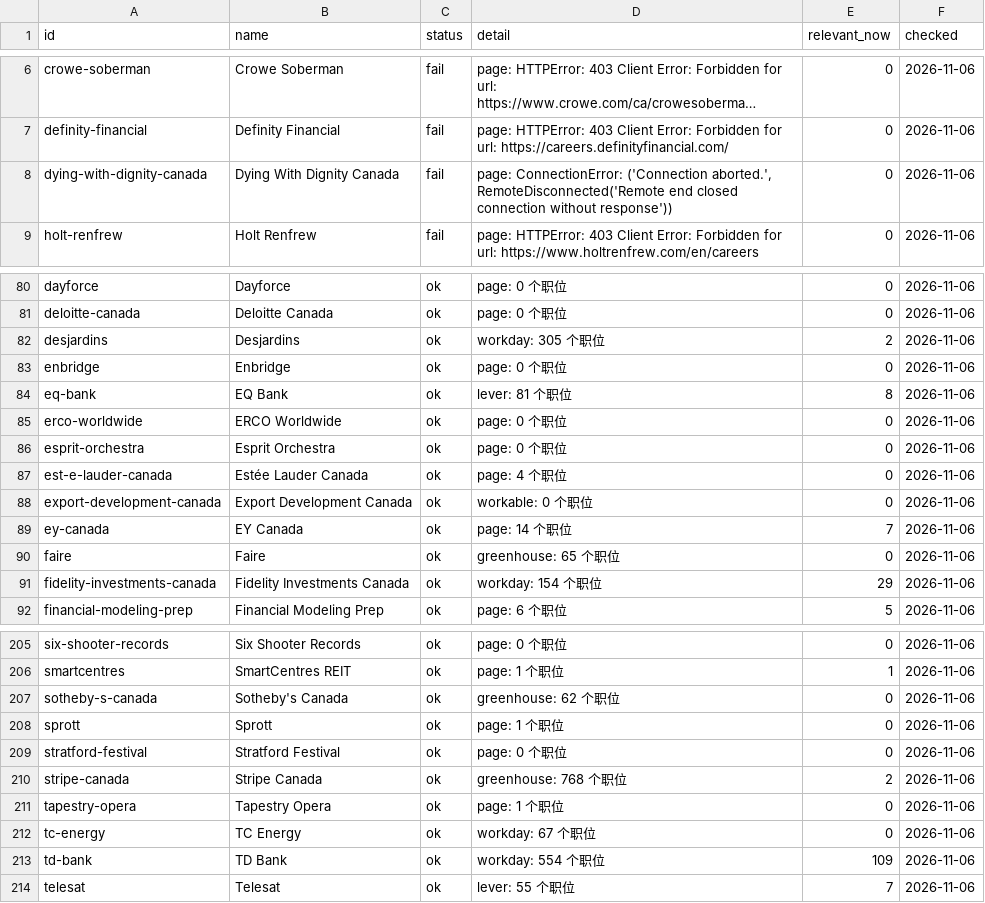
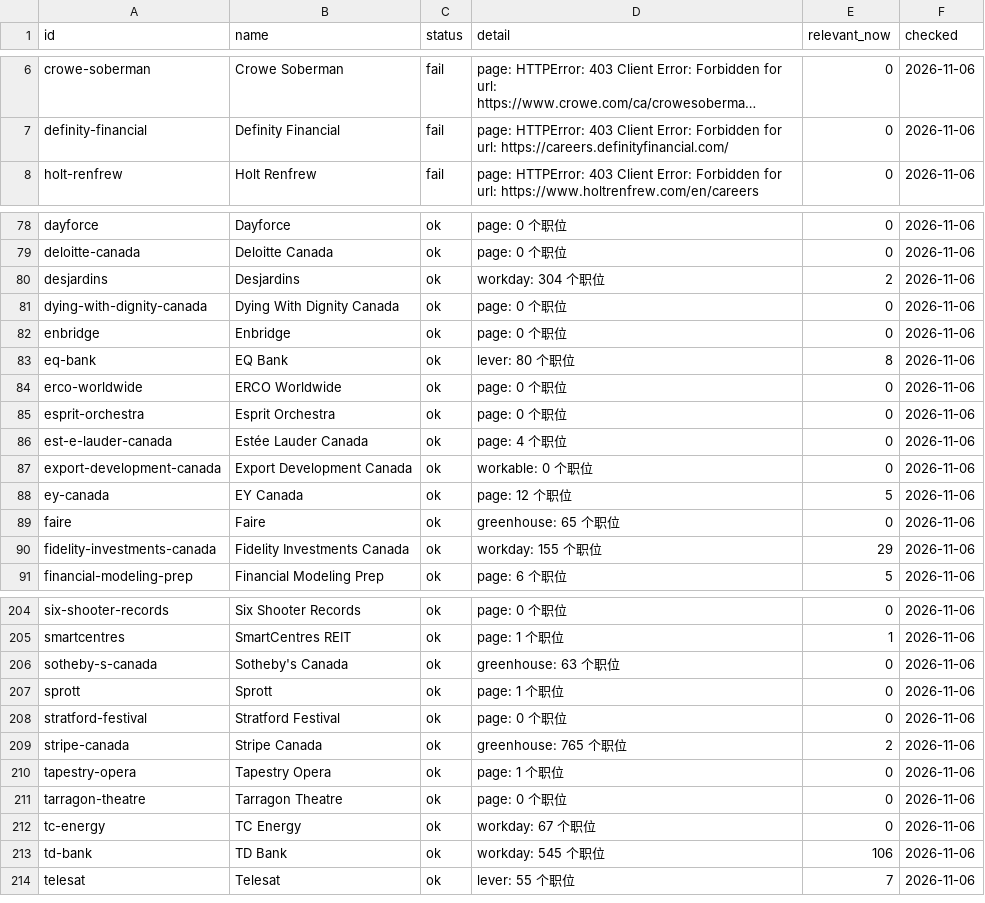
Before and after one commit to FrankFeng1014/claire-job-scanner, a CSV file: data/status.csv, drawn as a sheet; only a part is shown, gaps mark what is left out; long unchanged cells end in …; removed rows and columns are numbered as before the commit, all else as after; the diff covers the shown part only; the diff names each change by its address in the sheet, - before the commit and + after, or states it on an @@ line.

```diff
--- a/data/status.csv
+++ b/data/status.csv
-row 8: dying-with-dignity-canada | Dying With Dignity Canada | fail | page: ConnectionError: ('Connection aborted.', RemoteDisconnected('Remote end closed connection without response')) | 0 | 2026-11-06
-D80 (detail): workday: 305 个职位
+D80 (detail): workday: 304 个职位
+row 81: dying-with-dignity-canada | Dying With Dignity Canada | ok | page: 0 个职位 | 0 | 2026-11-06
-D83 (detail): lever: 81 个职位
+D83 (detail): lever: 80 个职位
-D88 (detail): page: 14 个职位
+D88 (detail): page: 12 个职位
-E88 (relevant_now): 7
+E88 (relevant_now): 5
-D90 (detail): workday: 154 个职位
+D90 (detail): workday: 155 个职位
-D206 (detail): greenhouse: 62 个职位
+D206 (detail): greenhouse: 63 个职位
-D209 (detail): greenhouse: 768 个职位
+D209 (detail): greenhouse: 765 个职位
+row 211: tarragon-theatre | Tarragon Theatre | ok | page: 0 个职位 | 0 | 2026-11-06
-D213 (detail): workday: 554 个职位
+D213 (detail): workday: 545 个职位
-E213 (relevant_now): 109
+E213 (relevant_now): 106
```
Also changed, not shown: 1 removed row and 49 edited cells elsewhere in this file, data/discovered.csv, 4 other files.
